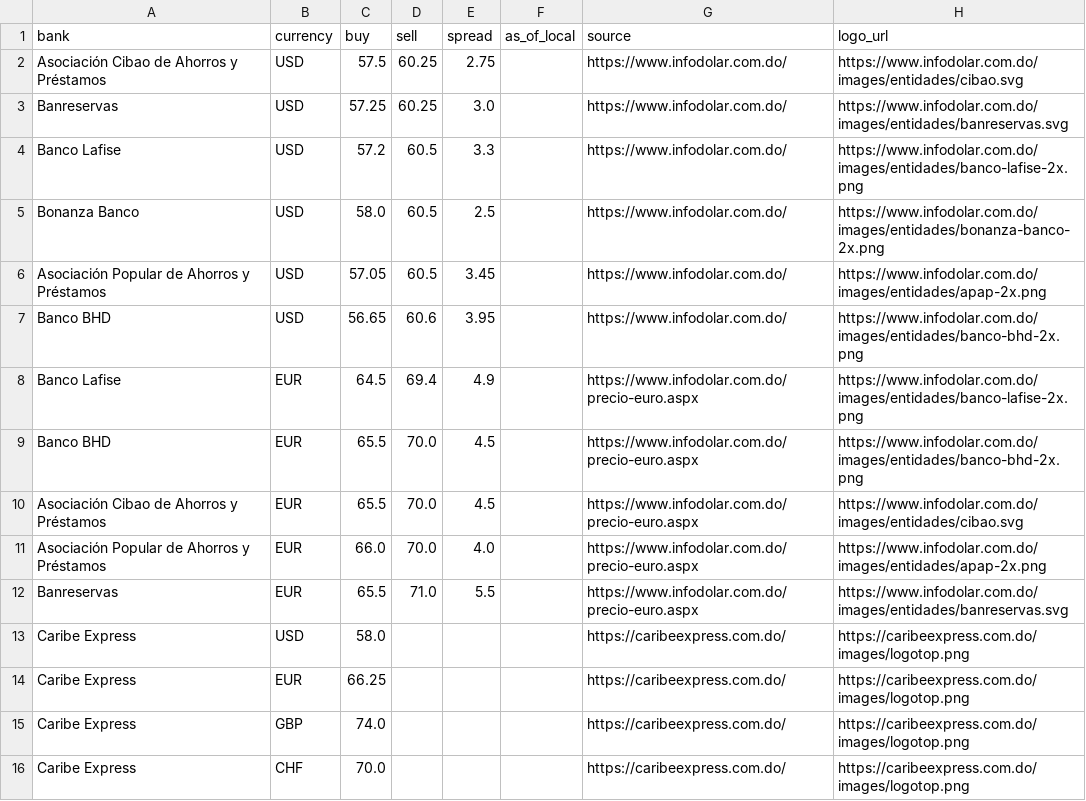
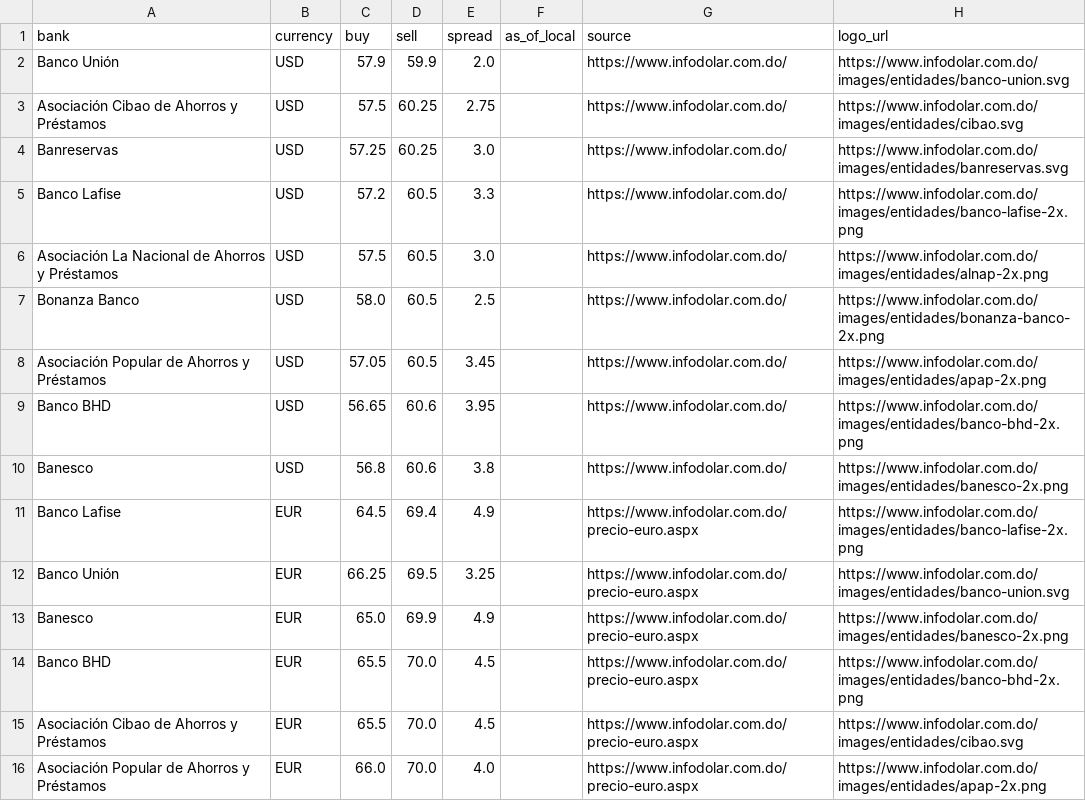
Before and after one commit to Rodyd137/infodolareuro, a CSV file: data/latest.csv, drawn as a sheet; only a part is shown; the shorter side is filled out with more unchanged rows; the diff names each change by its address in the sheet, - before the commit and + after, or states it on an @@ line.

```diff
--- a/data/latest.csv
+++ b/data/latest.csv
+row 2: Banco Unión | USD | 57.9 | 59.9 | 2.0 |  | https://www.infodolar.com.do/ | https://www.infodolar.com.do/images/entidades/banco-union.svg
+row 6: Asociación La Nacional de Ahorros y Préstamos | USD | 57.5 | 60.5 | 3.0 |  | https://www.infodolar.com.do/ | https://www.infodolar.com.do/images/entidades/alnap-2x.png
+row 10: Banesco | USD | 56.8 | 60.6 | 3.8 |  | https://www.infodolar.com.do/ | https://www.infodolar.com.do/images/entidades/banesco-2x.png
+row 12: Banco Unión | EUR | 66.25 | 69.5 | 3.25 |  | https://www.infodolar.com.do/precio-euro.aspx | https://www.infodolar.com.do/images/entidades/banco-union.svg
+row 13: Banesco | EUR | 65.0 | 69.9 | 4.9 |  | https://www.infodolar.com.do/precio-euro.aspx | https://www.infodolar.com.do/images/entidades/banesco-2x.png
```
Also changed, not shown: 2 other files.
